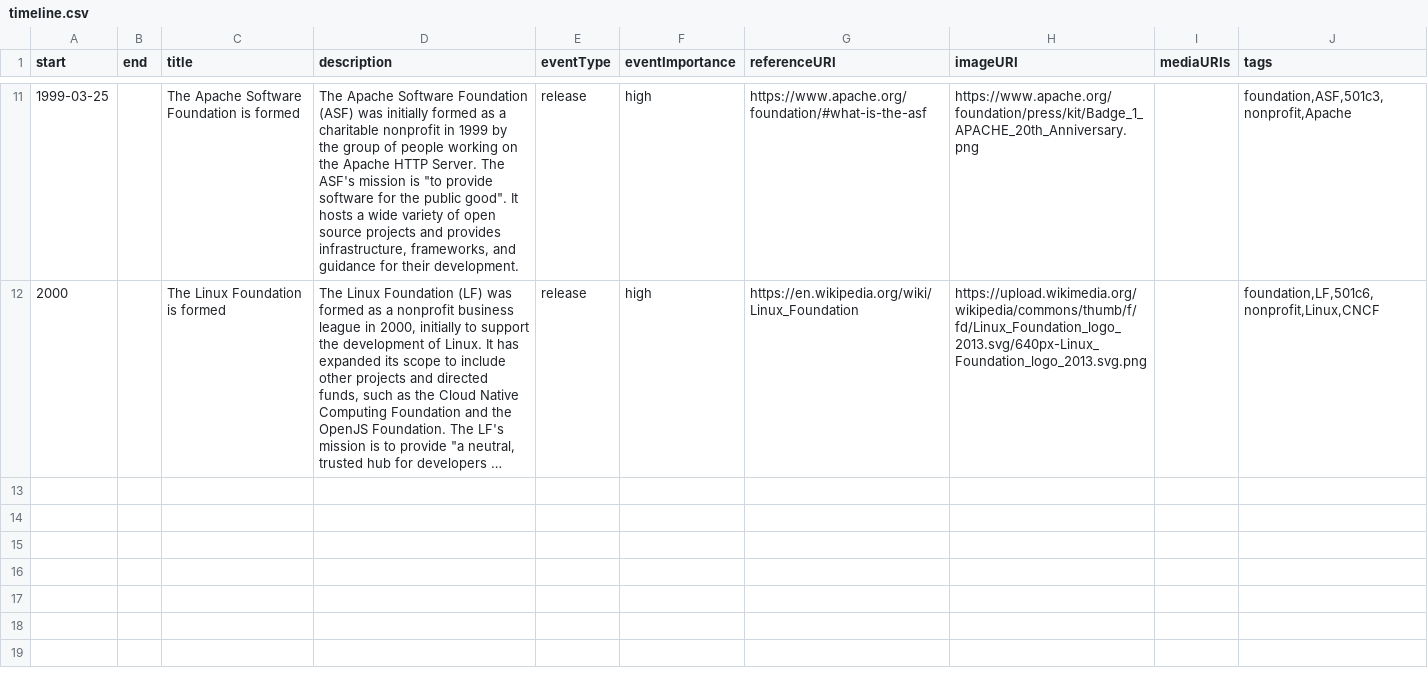
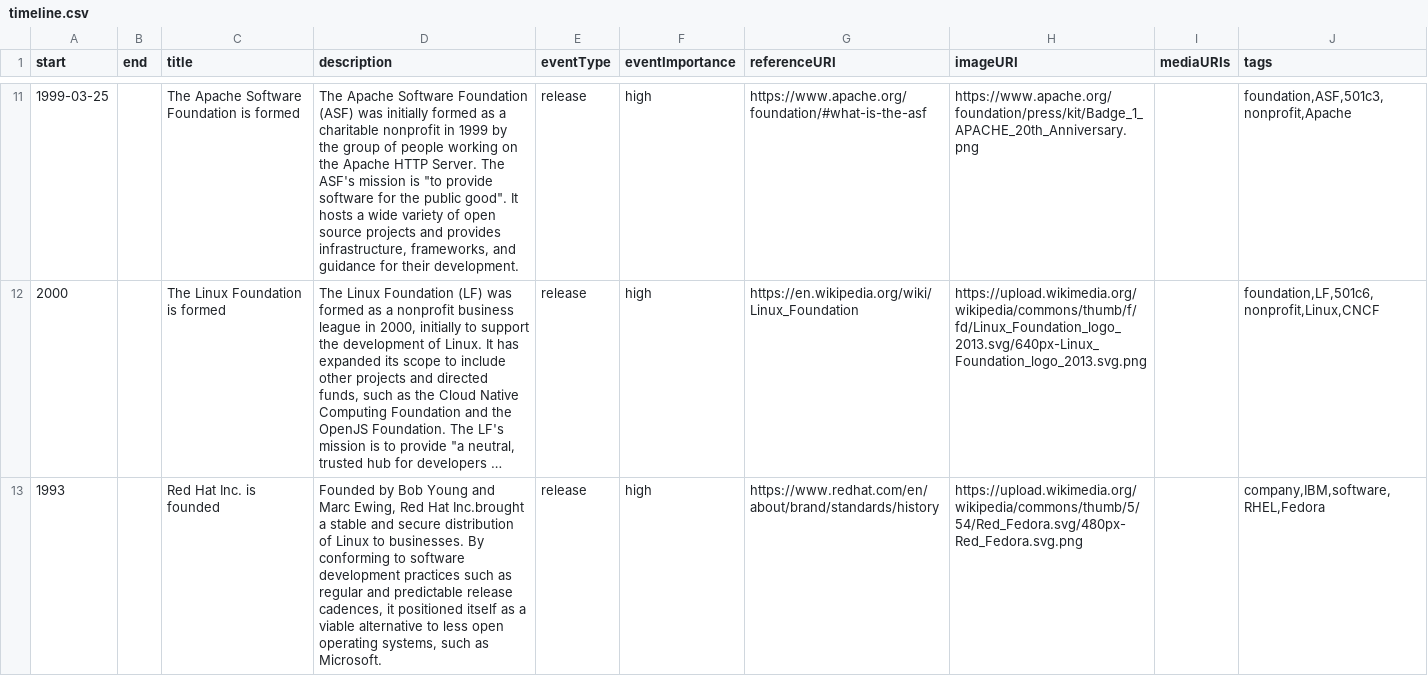
Before and after one commit to juliaferraioli/opensource-timeline, a CSV file: timeline.csv, drawn as a sheet; only a part is shown, gaps mark what is left out; long unchanged cells end in …; the diff names each change by its address in the sheet, - before the commit and + after, or states it on an @@ line.

Commit message:
add founding of Red Hat

```diff
--- a/timeline.csv
+++ b/timeline.csv
+row 13: 1993 |  | Red Hat Inc. is founded | Founded by Bob Young and Marc Ewing, Red Hat Inc.brought a stable and secure distribution of Linux to businesses. By conforming to software development practices such as regular and predictable release cadences, it positioned itself as a viable alternative to less open operating systems, such as Microsoft. | release | high | https://www.redhat.com/en/about/brand/standards/history | https://upload.wikimedia.org/wikipedia/commons/thumb/5/54/Red_Fedora.svg/480px-Red_Fedora.svg.png |  | company,IBM,software,RHEL,Fedora
```
